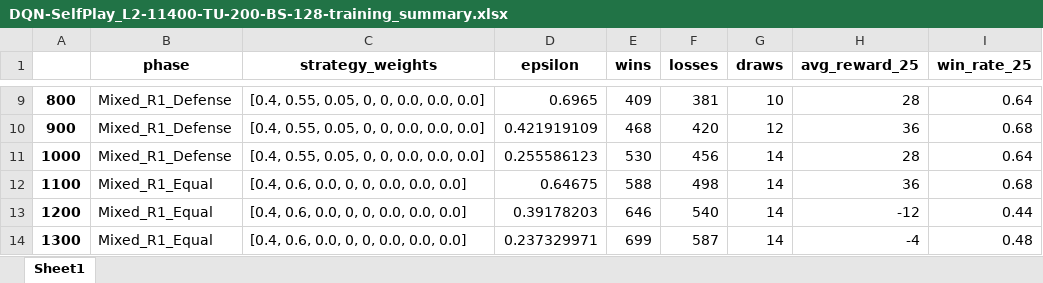
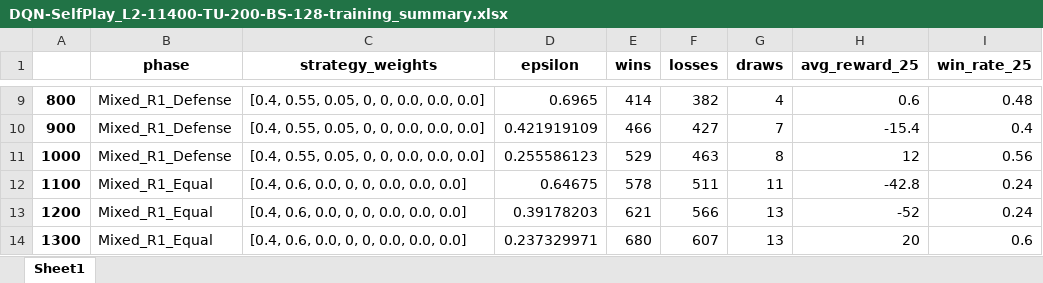
Before and after one commit to lovroselic/Connect4, an Excel workbook: Code/Jupiter/Connect4/Logs/DQN/DQN-SelfPlay_L2-11400-TU-200-BS-128-training_summary.xlsx, sheet Sheet1, drawn as a sheet; only a part is shown, gaps mark what is left out; values as stored, in another font and other column widths than the file's, no borders; the diff covers the shown part only; the diff names each change by its address in the sheet, - before the commit and + after, or states it on an @@ line.

```diff
--- a/Code/Jupiter/Connect4/Logs/DQN/DQN-SelfPlay_L2-11400-TU-200-BS-128-training_summary.xlsx (sheet Sheet1)
+++ b/Code/Jupiter/Connect4/Logs/DQN/DQN-SelfPlay_L2-11400-TU-200-BS-128-training_summary.xlsx (sheet Sheet1)
-E9 (wins): 409
+E9 (wins): 414
-F9 (losses): 381
+F9 (losses): 382
-G9 (draws): 10
+G9 (draws): 4
-H9 (avg_reward_25): 28
+H9 (avg_reward_25): 0.6
-I9 (win_rate_25): 0.64
+I9 (win_rate_25): 0.48
-E10 (wins): 468
+E10 (wins): 466
-F10 (losses): 420
+F10 (losses): 427
-G10 (draws): 12
+G10 (draws): 7
-H10 (avg_reward_25): 36
+H10 (avg_reward_25): -15.4
-I10 (win_rate_25): 0.68
+I10 (win_rate_25): 0.4
-E11 (wins): 530
+E11 (wins): 529
-F11 (losses): 456
+F11 (losses): 463
-G11 (draws): 14
+G11 (draws): 8
-H11 (avg_reward_25): 28
+H11 (avg_reward_25): 12
-I11 (win_rate_25): 0.64
+I11 (win_rate_25): 0.56
-E12 (wins): 588
+E12 (wins): 578
-F12 (losses): 498
+F12 (losses): 511
-G12 (draws): 14
+G12 (draws): 11
-H12 (avg_reward_25): 36
+H12 (avg_reward_25): -42.8
-I12 (win_rate_25): 0.68
+I12 (win_rate_25): 0.24
-E13 (wins): 646
+E13 (wins): 621
-F13 (losses): 540
+F13 (losses): 566
-G13:G14 (draws): 14
+G13:G14 (draws): 13
-H13 (avg_reward_25): -12
+H13 (avg_reward_25): -52
-I13 (win_rate_25): 0.44
+I13 (win_rate_25): 0.24
-E14 (wins): 699
+E14 (wins): 680
-F14 (losses): 587
+F14 (losses): 607
-H14 (avg_reward_25): -4
+H14 (avg_reward_25): 20
-I14 (win_rate_25): 0.48
+I14 (win_rate_25): 0.6
```
Also changed, not shown: 505 edited cells elsewhere in this sheet, Code/Jupiter/Connect4/DQN training_sessions.xlsx, Code/Jupiter/Connect4/Logs/DQN/DQN-SelfPlay_L2-11400-TU-200-BS-128-evaluation_results.xlsx, 35 other files.
